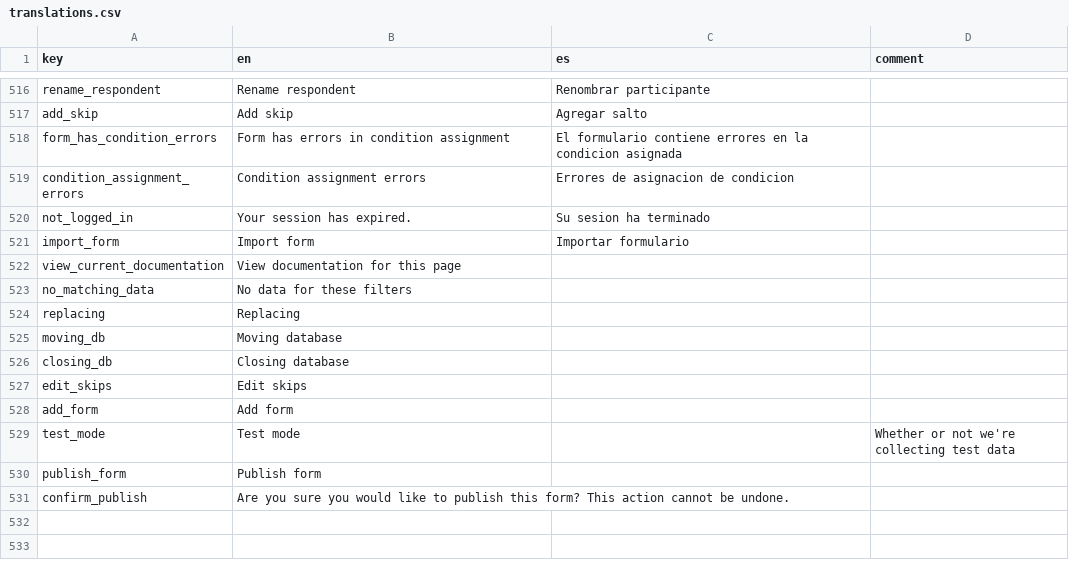
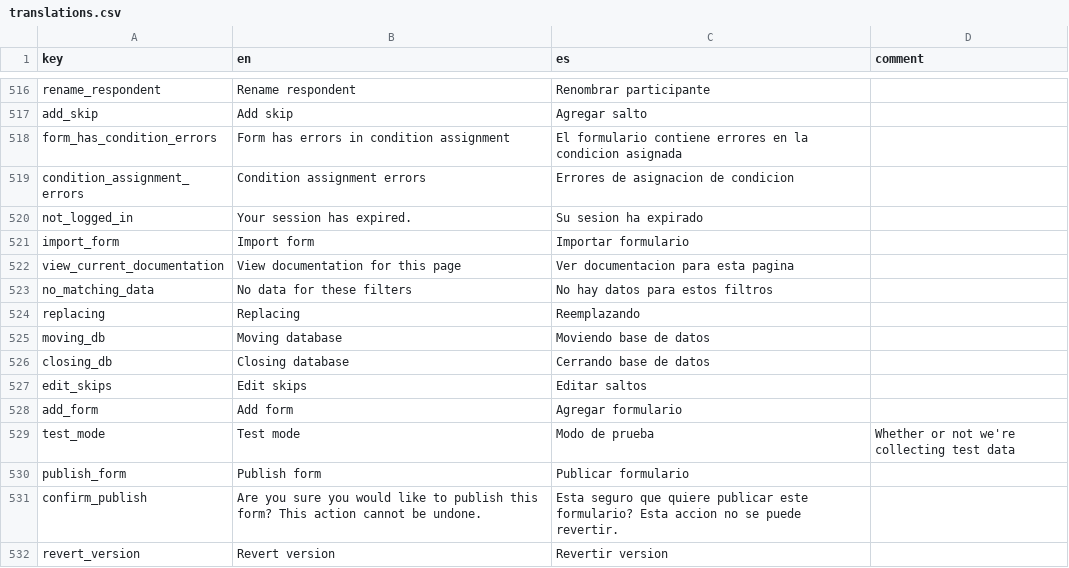
Before and after one commit to human-nature-lab/trellis-app, a CSV file: src/i18n/translations.csv, drawn as a sheet; only a part is shown, gaps mark what is left out.

Commit message:
add new translations

```diff
--- a/src/i18n/translations.csv
+++ b/src/i18n/translations.csv
@@ -519,13 +519,14 @@ form_has_condition_errors,Form has errors in condition assignment,El formulario
 condition_assignment_errors,Condition assignment errors,Errores de asignacion de condicion ,
-not_logged_in,Your session has expired.,Su sesion ha terminado,
+not_logged_in,Your session has expired.,Su sesion ha expirado,
 import_form,Import form,Importar formulario,
-view_current_documentation,View documentation for this page,,
-no_matching_data,No data for these filters,,
-replacing,Replacing,,
-moving_db,Moving database,,
-closing_db,Closing database,,
-edit_skips,Edit skips,,
-add_form,Add form,,
-test_mode,Test mode,,Whether or not we're collecting test data
-publish_form,Publish form,,
-confirm_publish,Are you sure you would like to publish this form? This action cannot be undone.,,
+view_current_documentation,View documentation for this page,Ver documentacion para esta pagina,
+no_matching_data,No data for these filters,No hay datos para estos filtros,
+replacing,Replacing,Reemplazando,
+moving_db,Moving database,Moviendo base de datos,
+closing_db,Closing database,Cerrando base de datos,
+edit_skips,Edit skips,Editar saltos,
+add_form,Add form,Agregar formulario,
+test_mode,Test mode,Modo de prueba,Whether or not we're collecting test data
+publish_form,Publish form,Publicar formulario,
+confirm_publish,Are you sure you would like to publish this form? This action cannot be undone.,Esta seguro que quiere publicar este formulario? Esta accion no se puede revertir.,
+revert_version,Revert version,Revertir version,
```
